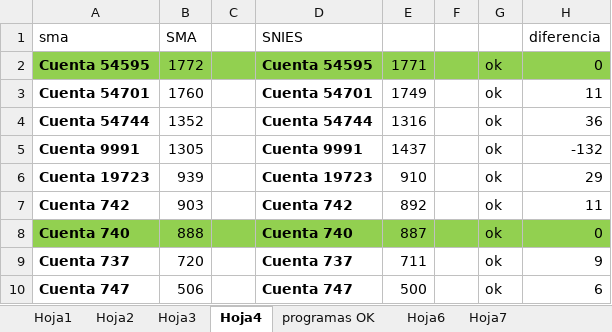
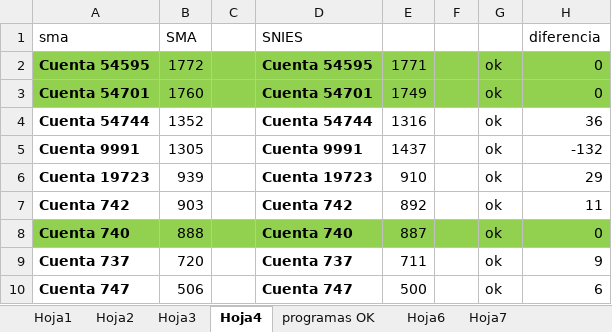
Before and after one commit to oscar7685/30junio, an Excel workbook: src/comparativo por cantidades.xlsx, sheet Hoja4, drawn as a sheet; only a part is shown; values as stored, in another font and other column widths than the file's, no borders; the diff names each change by its address in the sheet, - before the commit and + after, or states it on an @@ line.

Commit message:
ADMINISTRACION DE EMPRESAS DISTANCIA ok

```diff
--- a/src/comparativo por cantidades.xlsx (sheet Hoja4)
+++ b/src/comparativo por cantidades.xlsx (sheet Hoja4)
-A3:H3 fill: none
+A3:H3 fill: #92D050
-H3 (diferencia): 11
+H3 (diferencia): 0
```
